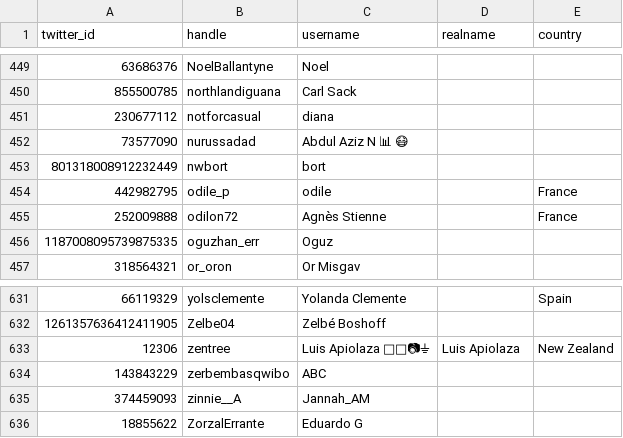
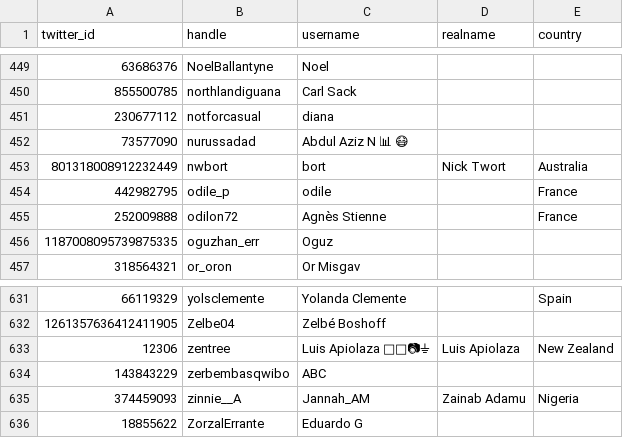
Before and after one commit to dakvid/30DayMapChallenge2020Metadata, a TSV file: maps/cartographers.tsv, drawn as a sheet; only a part is shown, gaps mark what is left out.

```diff
--- a/maps/cartographers.tsv
+++ b/maps/cartographers.tsv
@@ -452,3 +452,3 @@ twitter_id	handle	username	realname	country
 73577090	nurussadad	Abdul Aziz N 📊 😷		
-801318008912232449	nwbort	bort		
+801318008912232449	nwbort	bort	Nick Twort	Australia
 442982795	odile_p	odile		France
@@ -634,3 +634,3 @@ twitter_id	handle	username	realname	country
 143843229	zerbembasqwibo	ABC		
-374459093	zinnie__A	Jannah_AM		
+374459093	zinnie__A	Jannah_AM	Zainab Adamu	Nigeria
 18855622	ZorzalErrante	Eduardo G		
```
Also changed, not shown: maps/classifications.tsv, maps/maps.tsv.
